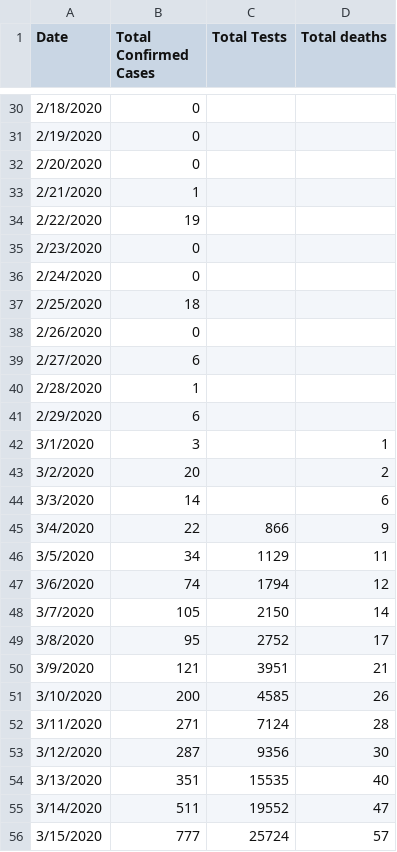
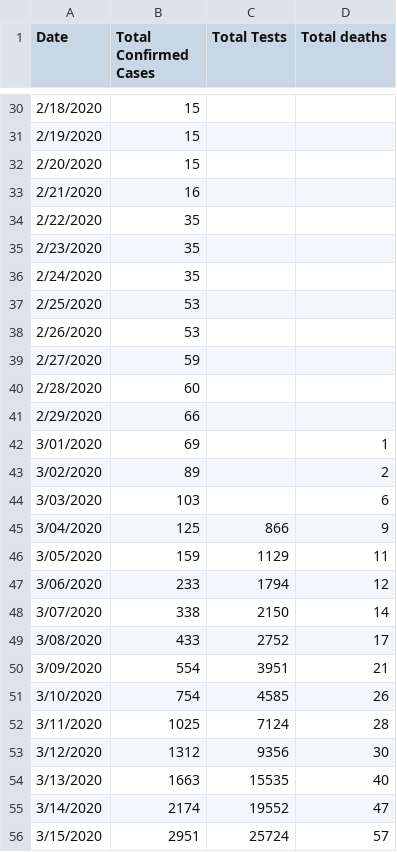
Before and after one commit to ideascol/covid19, a CSV file: data/data_us.csv, drawn as a sheet; only a part is shown, gaps mark what is left out; the diff covers the shown part only.

```diff
--- a/data/data_us.csv
+++ b/data/data_us.csv
@@ -30,27 +30,27 @@ Date,Total Confirmed Cases,Total Tests,Total deaths
-2/18/2020,0,,
-2/19/2020,0,,
-2/20/2020,0,,
-2/21/2020,1,,
-2/22/2020,19,,
-2/23/2020,0,,
-2/24/2020,0,,
-2/25/2020,18,,
-2/26/2020,0,,
-2/27/2020,6,,
-2/28/2020,1,,
-2/29/2020,6,,
-3/1/2020,3,,1
-3/2/2020,20,,2
-3/3/2020,14,,6
-3/4/2020,22,866,9
-3/5/2020,34,1129,11
-3/6/2020,74,1794,12
-3/7/2020,105,2150,14
-3/8/2020,95,2752,17
-3/9/2020,121,3951,21
-3/10/2020,200,4585,26
-3/11/2020,271,7124,28
-3/12/2020,287,9356,30
-3/13/2020,351,15535,40
-3/14/2020,511,19552,47
-3/15/2020,777,25724,57
+2/18/2020,15,,
+2/19/2020,15,,
+2/20/2020,15,,
+2/21/2020,16,,
+2/22/2020,35,,
+2/23/2020,35,,
+2/24/2020,35,,
+2/25/2020,53,,
+2/26/2020,53,,
+2/27/2020,59,,
+2/28/2020,60,,
+2/29/2020,66,,
+3/01/2020,69,,1
+3/02/2020,89,,2
+3/03/2020,103,,6
+3/04/2020,125,866,9
+3/05/2020,159,1129,11
+3/06/2020,233,1794,12
+3/07/2020,338,2150,14
+3/08/2020,433,2752,17
+3/09/2020,554,3951,21
+3/10/2020,754,4585,26
+3/11/2020,1025,7124,28
+3/12/2020,1312,9356,30
+3/13/2020,1663,15535,40
+3/14/2020,2174,19552,47
+3/15/2020,2951,25724,57
```
Also changed, not shown: 10 added rows, 9 removed rows and 53 edited cells elsewhere in this file, 4 other files.
